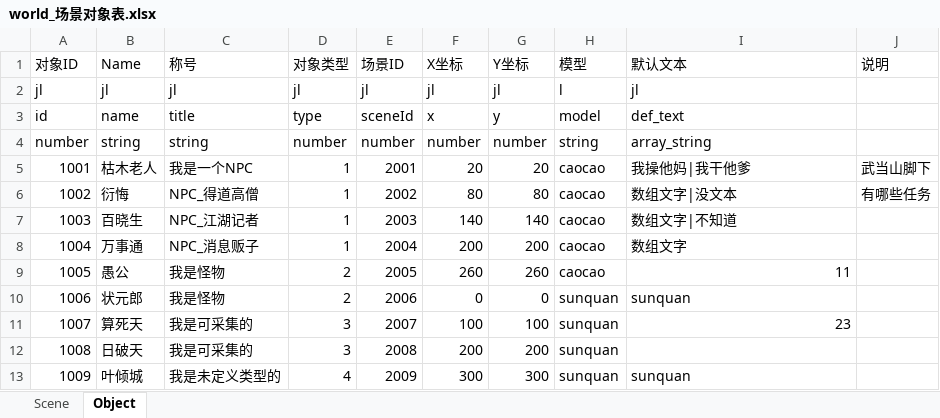
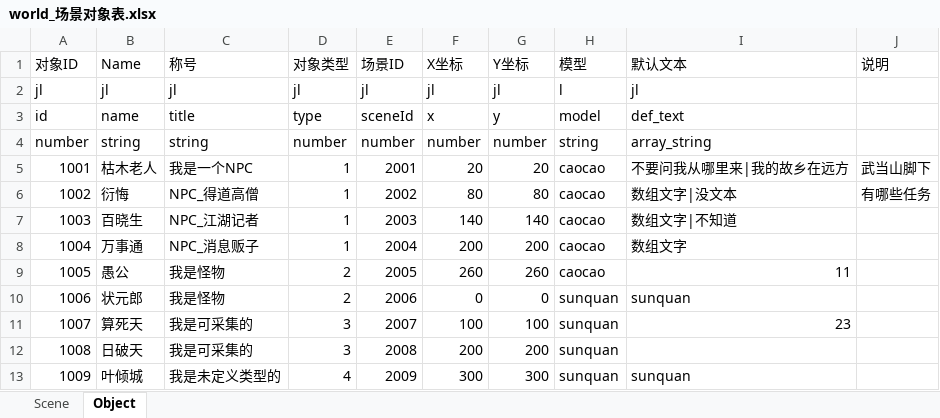
Before and after one commit to preboy/gworld, an Excel workbook: plan/excel/world_场景对象表.xlsx, sheet Object, drawn as a sheet; values as stored, in another font and other column widths than the file's, no borders; the diff names each change by its address in the sheet, - before the commit and + after, or states it on an @@ line.

```diff
--- a/plan/excel/world_场景对象表.xlsx (sheet Object)
+++ b/plan/excel/world_场景对象表.xlsx (sheet Object)
-I5 (默认文本): 我操他妈|我干他爹
+I5 (默认文本): 不要问我从哪里来|我的故乡在远方
```
Also changed, not shown: plan/excel/global_全局表.xlsx, 3 other files.
